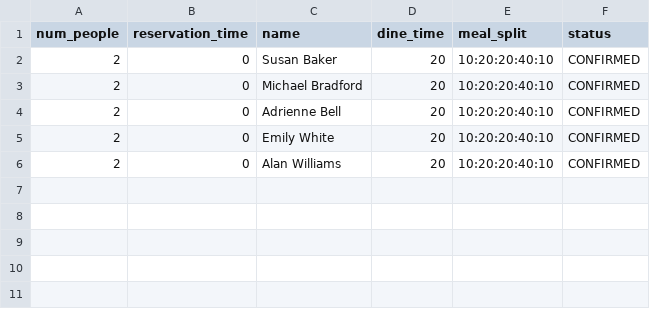
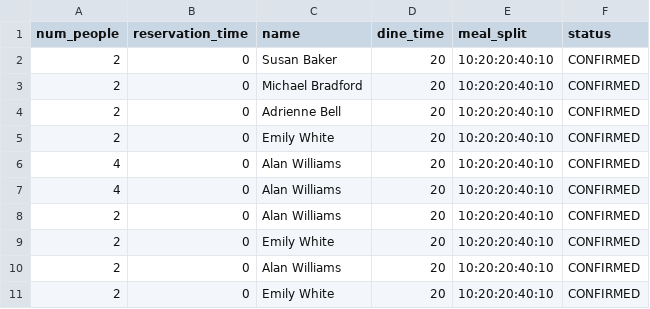
Before and after one commit to Nokitonks/HostAI, a CSV file: reservation_files/reservations(1).csv, drawn as a sheet.

```diff
--- a/reservation_files/reservations(1).csv
+++ b/reservation_files/reservations(1).csv
@@ -5,2 +5,7 @@ num_people,reservation_time,name,dine_time,meal_split,status
 2,0,Emily White,20,10:20:20:40:10,CONFIRMED
+4,0,Alan Williams,20,10:20:20:40:10,CONFIRMED
+4,0,Alan Williams,20,10:20:20:40:10,CONFIRMED
 2,0,Alan Williams,20,10:20:20:40:10,CONFIRMED
+2,0,Emily White,20,10:20:20:40:10,CONFIRMED
+2,0,Alan Williams,20,10:20:20:40:10,CONFIRMED
+2,0,Emily White,20,10:20:20:40:10,CONFIRMED
```
Also changed, not shown: 3 other files.
